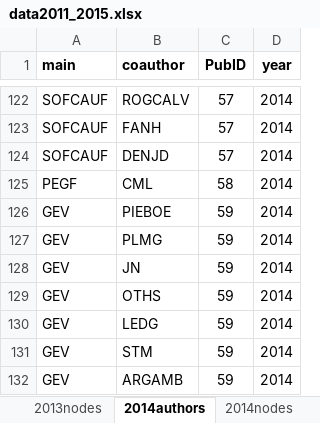
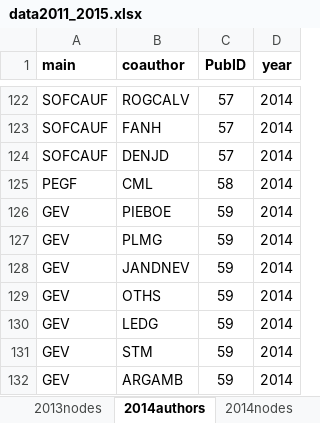
Before and after one commit to PEGutierrezF/NetworkAnalysis, an Excel workbook: data/data2011_2015.xlsx, sheet 2014authors, drawn as a sheet; only a part is shown, gaps mark what is left out; values as stored, in another font and other column widths than the file's, no borders; the diff names each change by its address in the sheet, - before the commit and + after, or states it on an @@ line.

```diff
--- a/data/data2011_2015.xlsx (sheet 2014authors)
+++ b/data/data2011_2015.xlsx (sheet 2014authors)
-B128 (coauthor): JN
+B128 (coauthor): JANDNEV
```
Also changed, not shown: sheet 2014nodes, data/data2016_2020.xlsx, df_total.xlsx, 1 other file.
